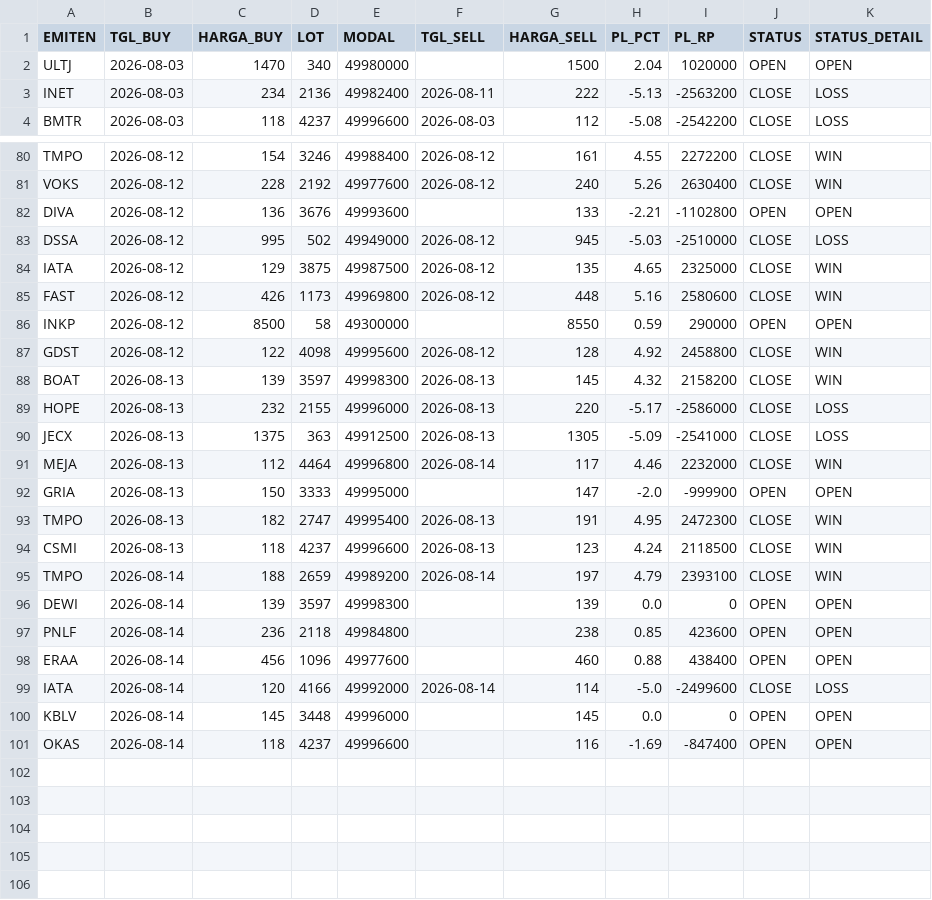
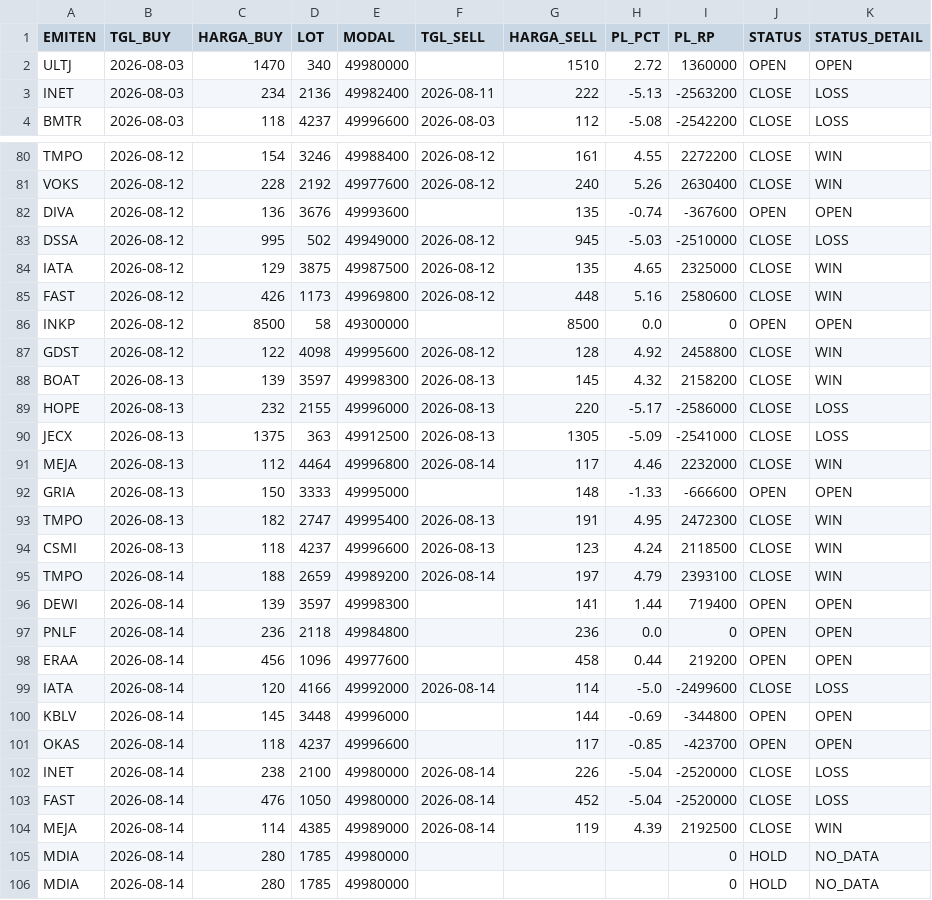
Before and after one commit to illusixTri/dashboard-rla, a CSV file: portofolio_web.csv, drawn as a sheet; only a part is shown, gaps mark what is left out; the diff covers the shown part only.

```diff
--- a/portofolio_web.csv
+++ b/portofolio_web.csv
@@ -1,3 +1,3 @@
 EMITEN,TGL_BUY,HARGA_BUY,LOT,MODAL,TGL_SELL,HARGA_SELL,PL_PCT,PL_RP,STATUS,STATUS_DETAIL
-ULTJ,2026-08-03,1470,340,49980000,,1500,2.04,1020000,OPEN,OPEN
+ULTJ,2026-08-03,1470,340,49980000,,1510,2.72,1360000,OPEN,OPEN
 INET,2026-08-03,234,2136,49982400,2026-08-11,222,-5.13,-2563200,CLOSE,LOSS
@@ -81,3 +81,3 @@ TMPO,2026-08-12,154,3246,49988400,2026-08-12,161,4.55,2272200,CLOSE,WIN
 VOKS,2026-08-12,228,2192,49977600,2026-08-12,240,5.26,2630400,CLOSE,WIN
-DIVA,2026-08-12,136,3676,49993600,,133,-2.21,-1102800,OPEN,OPEN
+DIVA,2026-08-12,136,3676,49993600,,135,-0.74,-367600,OPEN,OPEN
 DSSA,2026-08-12,995,502,49949000,2026-08-12,945,-5.03,-2510000,CLOSE,LOSS
@@ -85,3 +85,3 @@ IATA,2026-08-12,129,3875,49987500,2026-08-12,135,4.65,2325000,CLOSE,WIN
 FAST,2026-08-12,426,1173,49969800,2026-08-12,448,5.16,2580600,CLOSE,WIN
-INKP,2026-08-12,8500,58,49300000,,8550,0.59,290000,OPEN,OPEN
+INKP,2026-08-12,8500,58,49300000,,8500,0.0,0,OPEN,OPEN
 GDST,2026-08-12,122,4098,49995600,2026-08-12,128,4.92,2458800,CLOSE,WIN
@@ -91,3 +91,3 @@ JECX,2026-08-13,1375,363,49912500,2026-08-13,1305,-5.09,-2541000,CLOSE,LOSS
 MEJA,2026-08-13,112,4464,49996800,2026-08-14,117,4.46,2232000,CLOSE,WIN
-GRIA,2026-08-13,150,3333,49995000,,147,-2.0,-999900,OPEN,OPEN
+GRIA,2026-08-13,150,3333,49995000,,148,-1.33,-666600,OPEN,OPEN
 TMPO,2026-08-13,182,2747,49995400,2026-08-13,191,4.95,2472300,CLOSE,WIN
@@ -95,7 +95,12 @@ CSMI,2026-08-13,118,4237,49996600,2026-08-13,123,4.24,2118500,CLOSE,WIN
 TMPO,2026-08-14,188,2659,49989200,2026-08-14,197,4.79,2393100,CLOSE,WIN
-DEWI,2026-08-14,139,3597,49998300,,139,0.0,0,OPEN,OPEN
-PNLF,2026-08-14,236,2118,49984800,,238,0.85,423600,OPEN,OPEN
-ERAA,2026-08-14,456,1096,49977600,,460,0.88,438400,OPEN,OPEN
+DEWI,2026-08-14,139,3597,49998300,,141,1.44,719400,OPEN,OPEN
+PNLF,2026-08-14,236,2118,49984800,,236,0.0,0,OPEN,OPEN
+ERAA,2026-08-14,456,1096,49977600,,458,0.44,219200,OPEN,OPEN
 IATA,2026-08-14,120,4166,49992000,2026-08-14,114,-5.0,-2499600,CLOSE,LOSS
-KBLV,2026-08-14,145,3448,49996000,,145,0.0,0,OPEN,OPEN
-OKAS,2026-08-14,118,4237,49996600,,116,-1.69,-847400,OPEN,OPEN
+KBLV,2026-08-14,145,3448,49996000,,144,-0.69,-344800,OPEN,OPEN
+OKAS,2026-08-14,118,4237,49996600,,117,-0.85,-423700,OPEN,OPEN
+INET,2026-08-14,238,2100,49980000,2026-08-14,226,-5.04,-2520000,CLOSE,LOSS
+FAST,2026-08-14,476,1050,49980000,2026-08-14,452,-5.04,-2520000,CLOSE,LOSS
+MEJA,2026-08-14,114,4385,49989000,2026-08-14,119,4.39,2192500,CLOSE,WIN
+MDIA,2026-08-14,280,1785,49980000,,,,0,HOLD,NO_DATA
+MDIA,2026-08-14,280,1785,49980000,,,,0,HOLD,NO_DATA
```
Also changed, not shown: 12 edited cells elsewhere in this file, V2openclose.csv.
